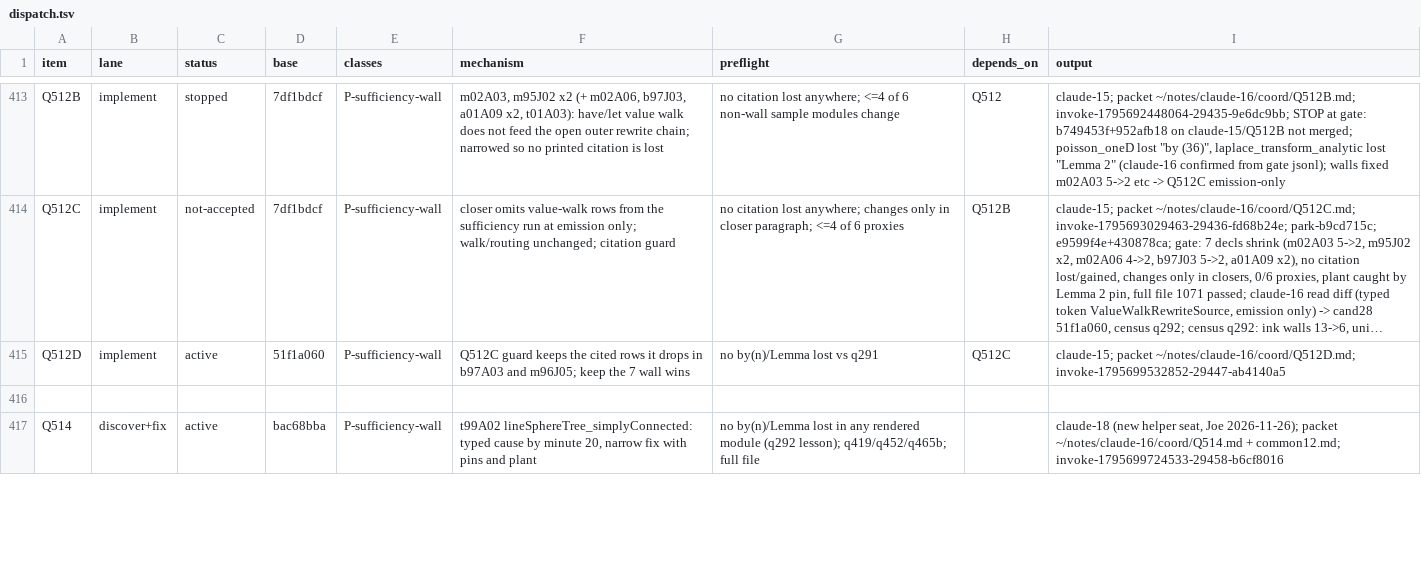
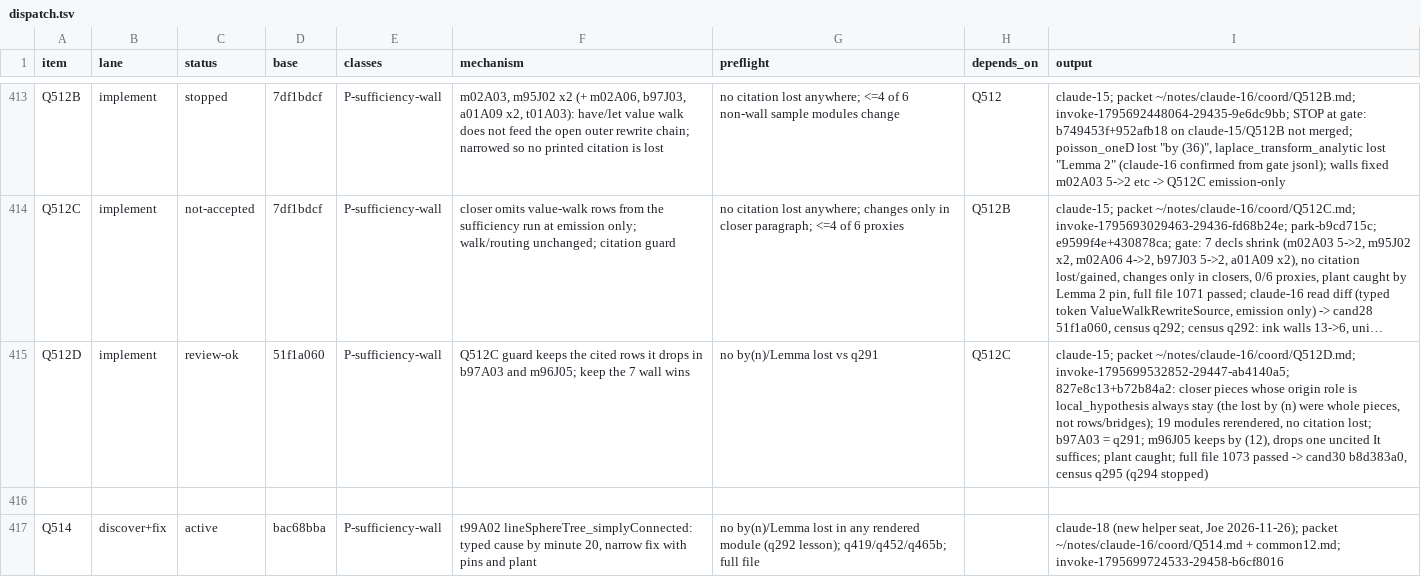
Before and after one commit to tothedarktowercame/futon4, a TSV file: holes/labs/E-paperprinter-cleanup/endgame/dispatch.tsv, drawn as a sheet; only a part is shown, gaps mark what is left out; long unchanged cells end in …; the diff names each change by its address in the sheet, - before the commit and + after, or states it on an @@ line.

```diff
--- a/holes/labs/E-paperprinter-cleanup/endgame/dispatch.tsv
+++ b/holes/labs/E-paperprinter-cleanup/endgame/dispatch.tsv
-C415 (status): active
+C415 (status): review-ok
-I415 (output): …packet ~/notes/claude-16/coord/Q512D.md; invoke-1795699532852-29447-ab4140a5
+I415 (output): …packet ~/notes/claude-16/coord/Q512D.md; invoke-1795699532852-29447-ab4140a5; 827e8c13+b72b84a2: closer pieces whose origin role is local_hypothesis always stay (the lost by (n) were whole pieces, not rows/bridges); 19 modules rerendered, no citation lost; b97A03 = q291; m96J05 keeps by (12), drops one uncited It suffices; plant caught; full file 1073 passed -> cand30 b8d383a0, census q295 (q294 stopped)
```
Also changed, not shown: 1 other file.
